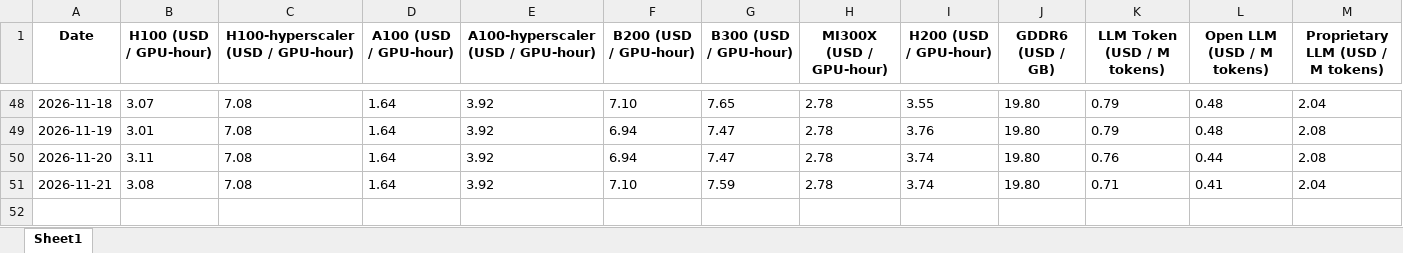
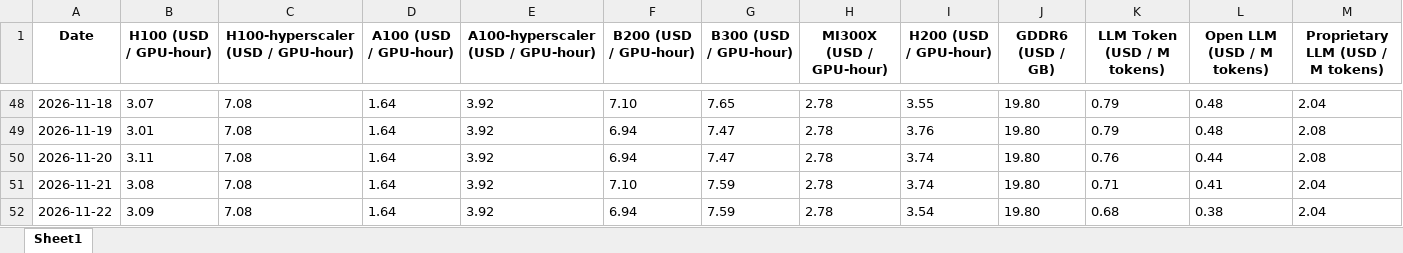
Before and after one commit to flandre576-cpu/gpu-index-dashboard, an Excel workbook: data.xlsx, sheet Sheet1, drawn as a sheet; only a part is shown, gaps mark what is left out; values as stored, in another font and other column widths than the file's, no borders; the diff names each change by its address in the sheet, - before the commit and + after, or states it on an @@ line.

```diff
--- a/data.xlsx (sheet Sheet1)
+++ b/data.xlsx (sheet Sheet1)
+row 52: 2026-11-22 | 3.09 | 7.08 | 1.64 | 3.92 | 6.94 | 7.59 | 2.78 | 3.54 | 19.80 | 0.68 | 0.38 | 2.04
```
Also changed, not shown: 1 other file.
